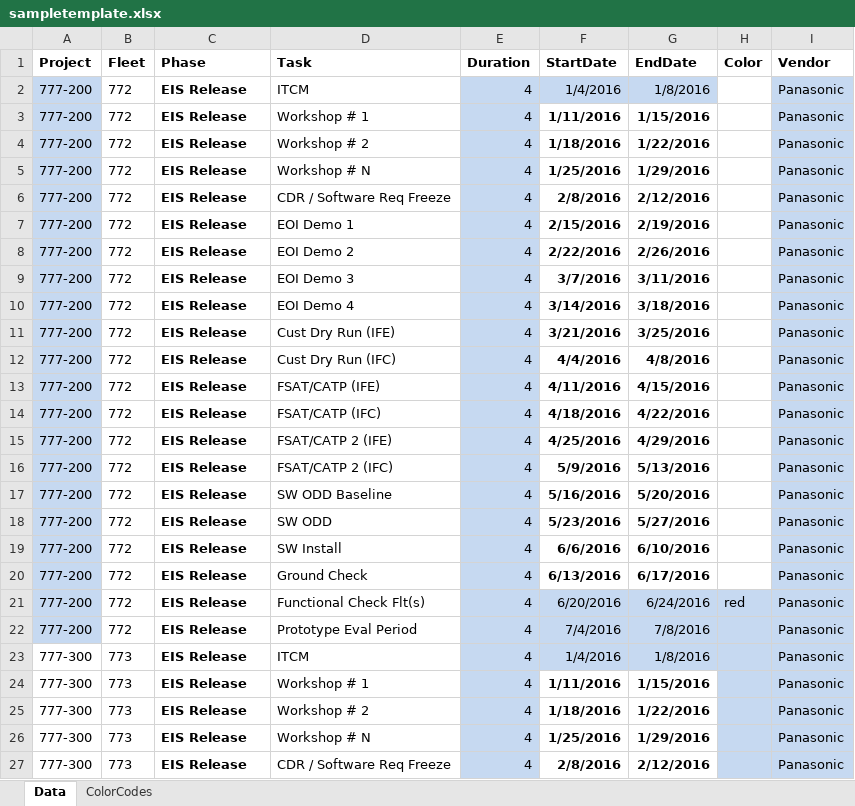
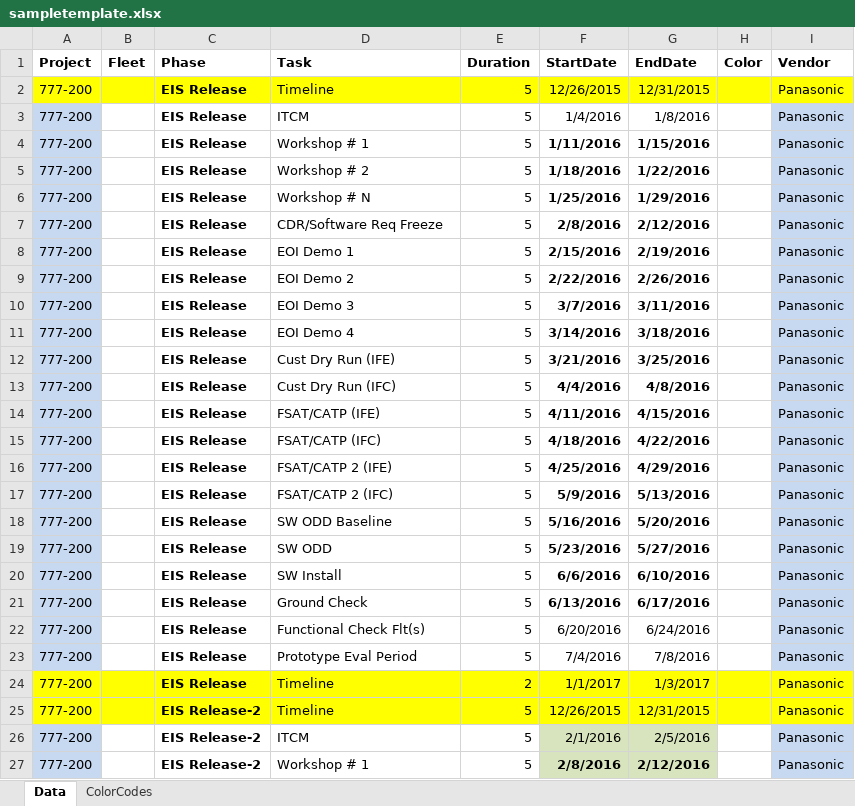
Before and after one commit to aravindrajv/ChartsGenerator, an Excel workbook: ChartsGenerator/sample/sampletemplate.xlsx, sheet Data, drawn as a sheet; only a part is shown; values as stored, in another font and other column widths than the file's, no borders; removed rows and columns are numbered as before the commit, all else as after; the diff covers the shown part only; the diff names each change by its address in the sheet, - before the commit and + after, or states it on an @@ line.

```diff
--- a/ChartsGenerator/sample/sampletemplate.xlsx (sheet Data)
+++ b/ChartsGenerator/sample/sampletemplate.xlsx (sheet Data)
+row 2: 777-200 |  | EIS Release | Timeline | 5 | 12/26/2015 | 12/31/2015 |  | Panasonic
-B3:B23 (Fleet): 772
+B3:B23 (Fleet): (empty)
-E3:E23 (Duration): 4
+E3:E23 (Duration): 5
-E3:G3 fill: #C6D9F1
+E3:G3 fill: none
-E4:E21 fill: #C6D9F1
+E4:E21 fill: none
-D7 (Task): CDR / Software Req Freeze
+D7 (Task): CDR/Software Req Freeze
-E22:H23 fill: #C6D9F1
+E22:H23 fill: none
-H22 (Color): red
+H22 (Color): (empty)
+row 24: 777-200 |  | EIS Release | Timeline | 2 | 1/1/2017 | 1/3/2017 |  | Panasonic
+row 25: 777-200 |  | EIS Release-2 | Timeline | 5 | 12/26/2015 | 12/31/2015 |  | Panasonic
-A26 (Project): 777-300
+A26 (Project): 777-200
-A26 fill: none
+A26 fill: #C6D9F1
-B26 (Fleet): 773
+B26 (Fleet): (empty)
-C26 (Phase): EIS Release
+C26 (Phase): EIS Release-2
-E26 (Duration): 4
+E26 (Duration): 5
-E26 fill: #C6D9F1
+E26 fill: none
-F26 (StartDate): 1/4/2016
+F26 (StartDate): 2/1/2016
-F26:G26 fill: #C6D9F1
+F26:G26 fill: #D7E4BD
-G26 (EndDate): 1/8/2016
+G26 (EndDate): 2/5/2016
-H26 fill: #C6D9F1
+H26 fill: none
-row 24: 777-300 | 773 | EIS Release | Workshop # 1 | 4 | 1/11/2016 | 1/15/2016 |  | Panasonic
-row 25: 777-300 | 773 | EIS Release | Workshop # 2 | 4 | 1/18/2016 | 1/22/2016 |  | Panasonic
-row 26: 777-300 | 773 | EIS Release | Workshop # N | 4 | 1/25/2016 | 1/29/2016 |  | Panasonic
-A27 (Project): 777-300
+A27 (Project): 777-200
-A27 fill: none
+A27 fill: #C6D9F1
-B27 (Fleet): 773
+B27 (Fleet): (empty)
-C27 (Phase): EIS Release
+C27 (Phase): EIS Release-2
-D27 (Task): CDR / Software Req Freeze
+D27 (Task): Workshop # 1
-E27 (Duration): 4
+E27 (Duration): 5
-E27 fill: #C6D9F1
+E27 fill: none
-F27:G27 fill: none
+F27:G27 fill: #D7E4BD
-H27 fill: #C6D9F1
+H27 fill: none
```
Also changed, not shown: other rows of this sheet, sheet ColorCodes, 1 other file.
